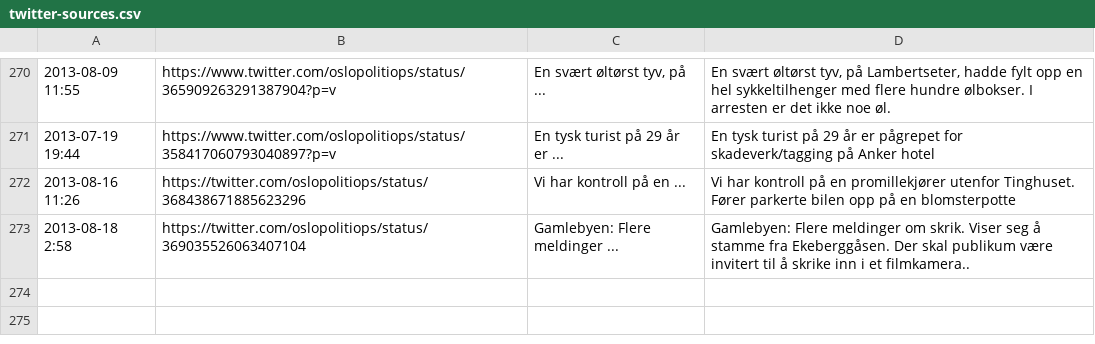
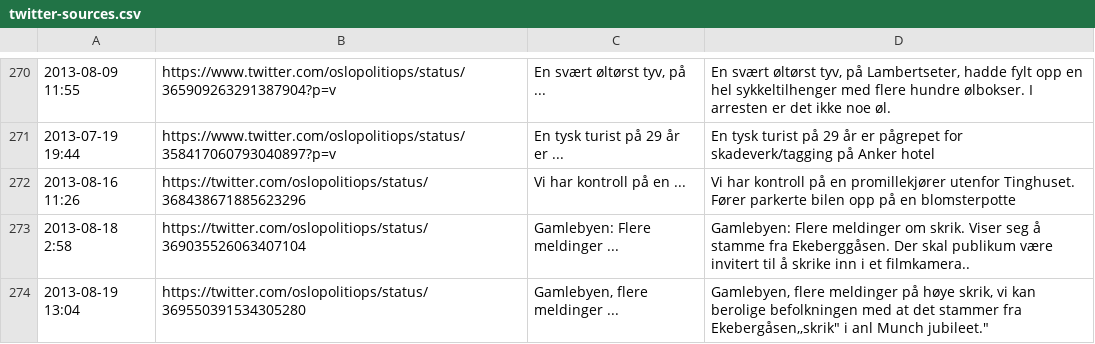
Before and after one commit to oslopolitimoro/oslopolitimoro.github.com, a CSV file: tools/twitter-sources.csv, drawn as a sheet; only a part is shown, gaps mark what is left out.

Commit message:
Update

```diff
--- a/tools/twitter-sources.csv
+++ b/tools/twitter-sources.csv
@@ -273 +273,2 @@
 "2013-08-18 2:58","https://twitter.com/oslopolitiops/status/369035526063407104","Gamlebyen: Flere meldinger ...","Gamlebyen: Flere meldinger om skrik. Viser seg å stamme fra Ekeberggåsen. Der skal publikum være invitert til å skrike inn i et filmkamera.."
+"2013-08-19 13:04","https://twitter.com/oslopolitiops/status/369550391534305280","Gamlebyen, flere meldinger ...","Gamlebyen, flere meldinger på høye skrik, vi kan berolige befolkningen med at det stammer fra Ekebergåsen,,"skrik" i anl Munch jubileet."
```
